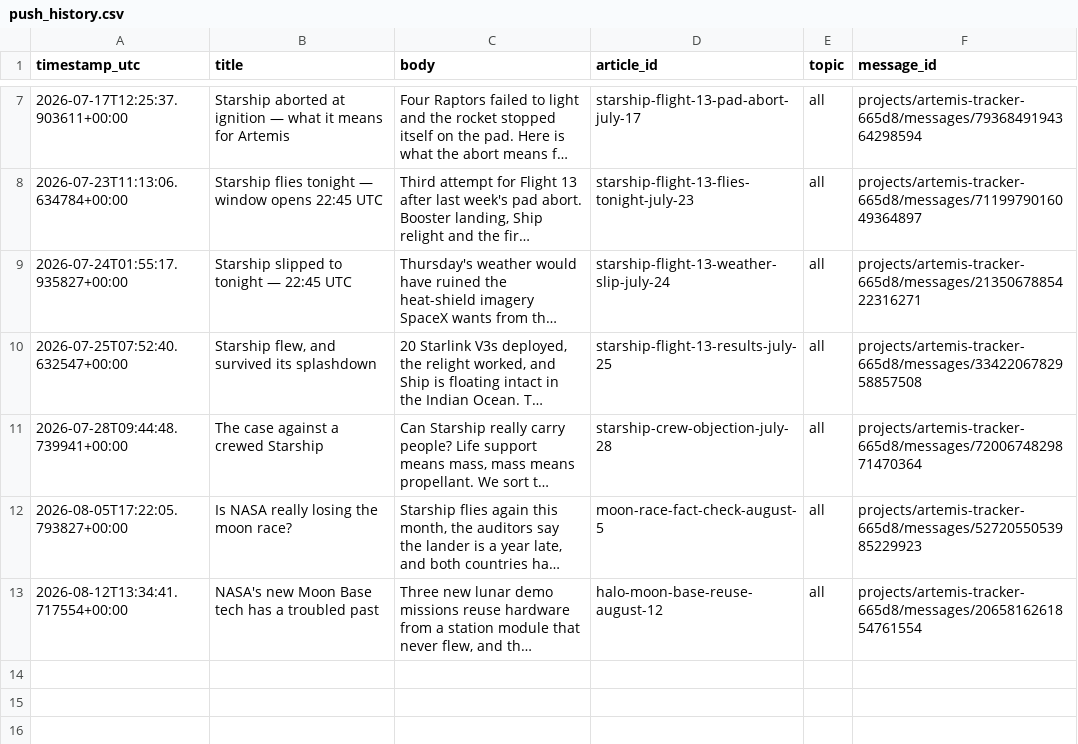
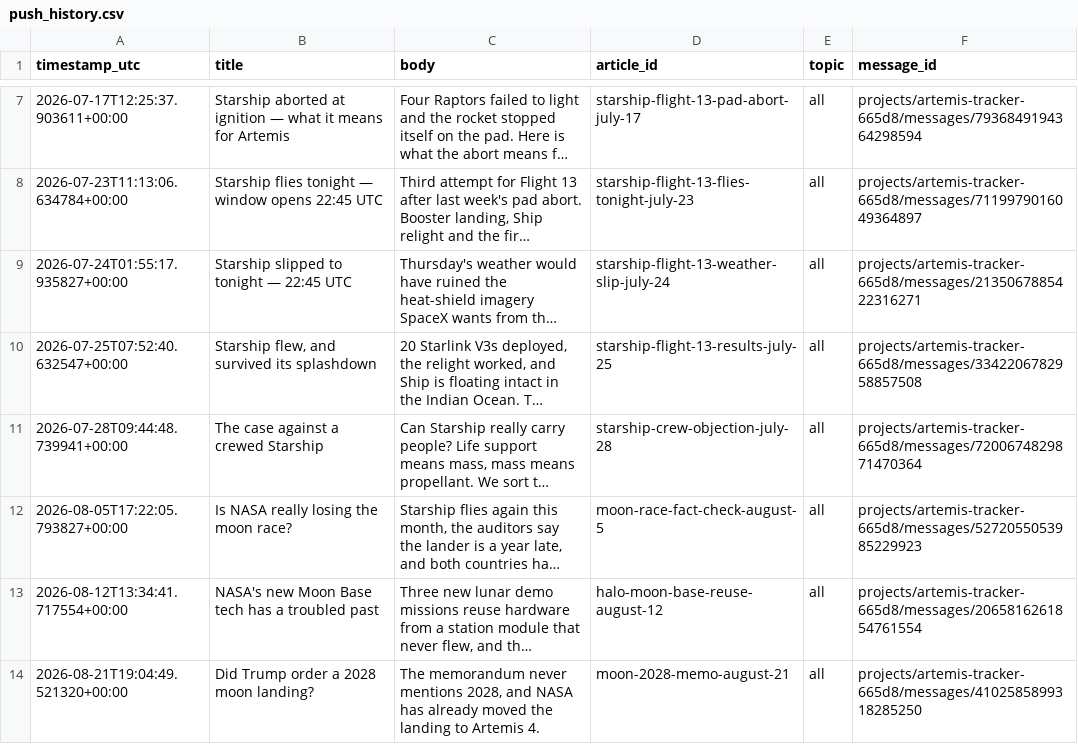
Before and after one commit to grandmasterjc/artemis2-config, a CSV file: state/push_history.csv, drawn as a sheet; only a part is shown, gaps mark what is left out; long unchanged cells end in …; the diff names each change by its address in the sheet, - before the commit and + after, or states it on an @@ line.

```diff
--- a/state/push_history.csv
+++ b/state/push_history.csv
+row 14: 2026-08-21T19:04:49.521320+00:00 | Did Trump order a 2028 moon landing? | The memorandum never mentions 2028, and NASA has already moved the landing to Artemis 4. | moon-2028-memo-august-21 | all | projects/artemis-tracker-665d8/messages/4102585899318285250
```
Also changed, not shown: state/social_post_history.csv, 2 other files.
